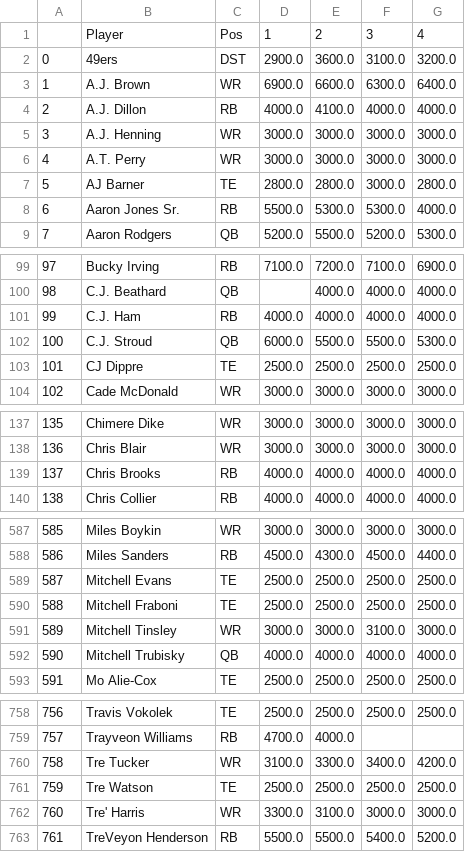
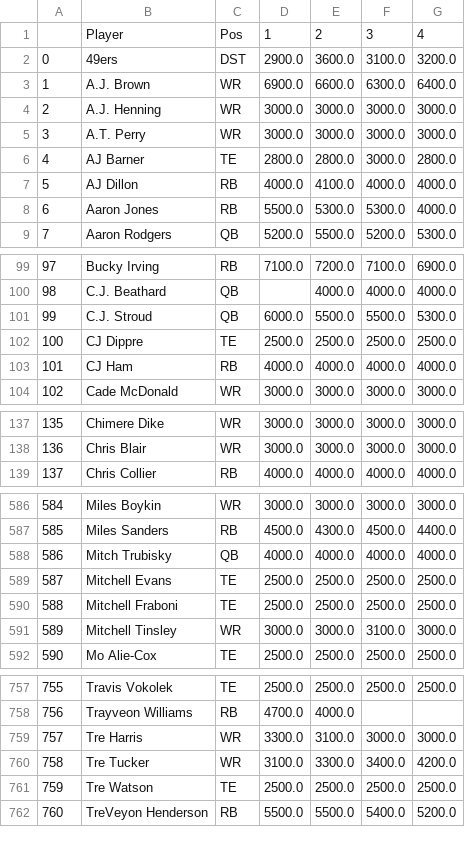
Before and after one commit to JonPGH/nflApp, a CSV file: Data/DKSalTracking.csv, drawn as a sheet; only a part is shown, gaps mark what is left out; removed rows and columns are numbered as before the commit, all else as after; the diff covers the shown part only; the diff names each change by its address in the sheet, - before the commit and + after, or states it on an @@ line.

```diff
--- a/Data/DKSalTracking.csv
+++ b/Data/DKSalTracking.csv
-row 4: 2 | A.J. Dillon | RB | 4000.0 | 4100.0 | 4000.0 | 4000.0
@@ column A renumbered from row 4 down @@
+row 7: 5 | AJ Dillon | RB | 4000.0 | 4100.0 | 4000.0 | 4000.0
-B8: Aaron Jones Sr.
+B8: Aaron Jones
-row 101: 99 | C.J. Ham | RB | 4000.0 | 4000.0 | 4000.0 | 4000.0
+row 103: 101 | CJ Ham | RB | 4000.0 | 4000.0 | 4000.0 | 4000.0
-row 139: 137 | Chris Brooks | RB | 4000.0 | 4000.0 | 4000.0 | 4000.0
+row 588: 586 | Mitch Trubisky | QB | 4000.0 | 4000.0 | 4000.0 | 4000.0
-row 592: 590 | Mitchell Trubisky | QB | 4000.0 | 4000.0 | 4000.0 | 4000.0
+row 759: 757 | Tre Harris | WR | 3300.0 | 3100.0 | 3000.0 | 3000.0
-row 762: 760 | Tre' Harris | WR | 3300.0 | 3100.0 | 3000.0 | 3000.0
```
Also changed, not shown: 2 added rows, 2 removed rows and 27 edited cells elsewhere in this file, Data/DKSalTracking2.csv, Data/nflnamechange.csv.
